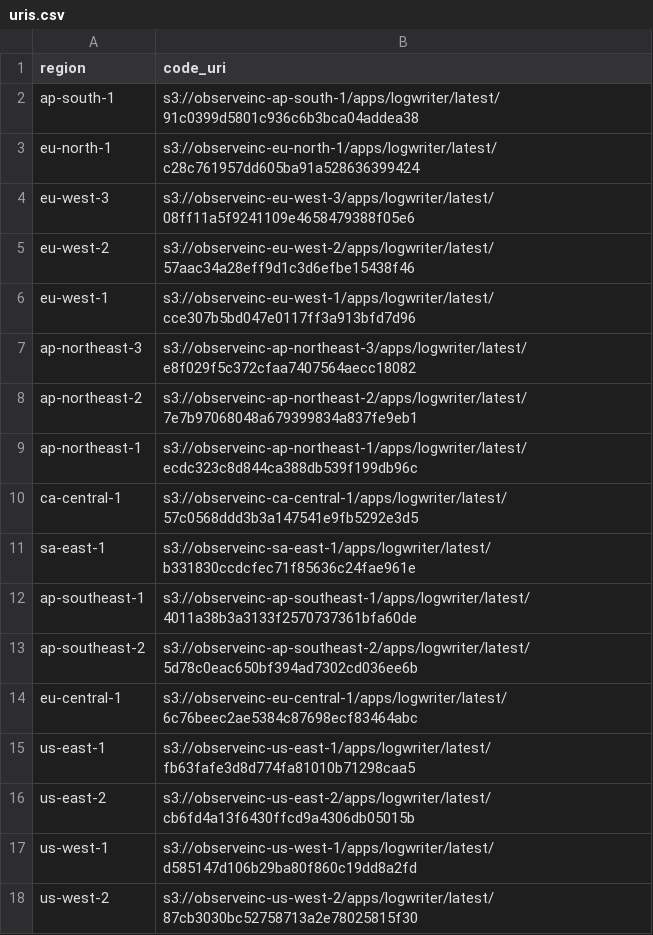
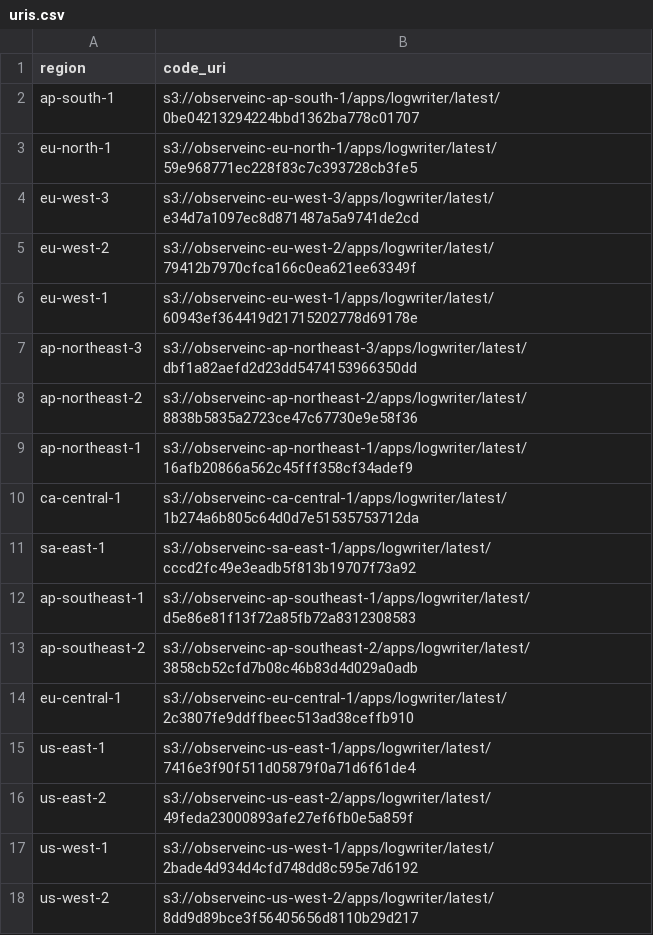
Before and after one commit to observeinc/terraform-aws-collection, a CSV file: modules/subscriber/uris.csv, drawn as a sheet.

```diff
--- a/modules/subscriber/uris.csv
+++ b/modules/subscriber/uris.csv
@@ -1,18 +1,18 @@
 region,code_uri
-ap-south-1,s3://observeinc-ap-south-1/apps/logwriter/latest/91c0399d5801c936c6b3bca04addea38
-eu-north-1,s3://observeinc-eu-north-1/apps/logwriter/latest/c28c761957dd605ba91a528636399424
-eu-west-3,s3://observeinc-eu-west-3/apps/logwriter/latest/08ff11a5f9241109e4658479388f05e6
-eu-west-2,s3://observeinc-eu-west-2/apps/logwriter/latest/57aac34a28eff9d1c3d6efbe15438f46
-eu-west-1,s3://observeinc-eu-west-1/apps/logwriter/latest/cce307b5bd047e0117ff3a913bfd7d96
-ap-northeast-3,s3://observeinc-ap-northeast-3/apps/logwriter/latest/e8f029f5c372cfaa7407564aecc18082
-ap-northeast-2,s3://observeinc-ap-northeast-2/apps/logwriter/latest/7e7b97068048a679399834a837fe9eb1
-ap-northeast-1,s3://observeinc-ap-northeast-1/apps/logwriter/latest/ecdc323c8d844ca388db539f199db96c
-ca-central-1,s3://observeinc-ca-central-1/apps/logwriter/latest/57c0568ddd3b3a147541e9fb5292e3d5
-sa-east-1,s3://observeinc-sa-east-1/apps/logwriter/latest/b331830ccdcfec71f85636c24fae961e
-ap-southeast-1,s3://observeinc-ap-southeast-1/apps/logwriter/latest/4011a38b3a3133f2570737361bfa60de
-ap-southeast-2,s3://observeinc-ap-southeast-2/apps/logwriter/latest/5d78c0eac650bf394ad7302cd036ee6b
-eu-central-1,s3://observeinc-eu-central-1/apps/logwriter/latest/6c76beec2ae5384c87698ecf83464abc
-us-east-1,s3://observeinc-us-east-1/apps/logwriter/latest/fb63fafe3d8d774fa81010b71298caa5
-us-east-2,s3://observeinc-us-east-2/apps/logwriter/latest/cb6fd4a13f6430ffcd9a4306db05015b
-us-west-1,s3://observeinc-us-west-1/apps/logwriter/latest/d585147d106b29ba80f860c19dd8a2fd
-us-west-2,s3://observeinc-us-west-2/apps/logwriter/latest/87cb3030bc52758713a2e78025815f30
+ap-south-1,s3://observeinc-ap-south-1/apps/logwriter/latest/0be04213294224bbd1362ba778c01707
+eu-north-1,s3://observeinc-eu-north-1/apps/logwriter/latest/59e968771ec228f83c7c393728cb3fe5
+eu-west-3,s3://observeinc-eu-west-3/apps/logwriter/latest/e34d7a1097ec8d871487a5a9741de2cd
+eu-west-2,s3://observeinc-eu-west-2/apps/logwriter/latest/79412b7970cfca166c0ea621ee63349f
+eu-west-1,s3://observeinc-eu-west-1/apps/logwriter/latest/60943ef364419d21715202778d69178e
+ap-northeast-3,s3://observeinc-ap-northeast-3/apps/logwriter/latest/dbf1a82aefd2d23dd5474153966350dd
+ap-northeast-2,s3://observeinc-ap-northeast-2/apps/logwriter/latest/8838b5835a2723ce47c67730e9e58f36
+ap-northeast-1,s3://observeinc-ap-northeast-1/apps/logwriter/latest/16afb20866a562c45fff358cf34adef9
+ca-central-1,s3://observeinc-ca-central-1/apps/logwriter/latest/1b274a6b805c64d0d7e51535753712da
+sa-east-1,s3://observeinc-sa-east-1/apps/logwriter/latest/cccd2fc49e3eadb5f813b19707f73a92
+ap-southeast-1,s3://observeinc-ap-southeast-1/apps/logwriter/latest/d5e86e81f13f72a85fb72a8312308583
+ap-southeast-2,s3://observeinc-ap-southeast-2/apps/logwriter/latest/3858cb52cfd7b08c46b83d4d029a0adb
+eu-central-1,s3://observeinc-eu-central-1/apps/logwriter/latest/2c3807fe9ddffbeec513ad38ceffb910
+us-east-1,s3://observeinc-us-east-1/apps/logwriter/latest/7416e3f90f511d05879f0a71d6f61de4
+us-east-2,s3://observeinc-us-east-2/apps/logwriter/latest/49feda23000893afe27ef6fb0e5a859f
+us-west-1,s3://observeinc-us-west-1/apps/logwriter/latest/2bade4d934d4cfd748dd8c595e7d6192
+us-west-2,s3://observeinc-us-west-2/apps/logwriter/latest/8dd9d89bce3f56405656d8110b29d217
```
Also changed, not shown: modules/forwarder/uris.csv, 1 other file.
